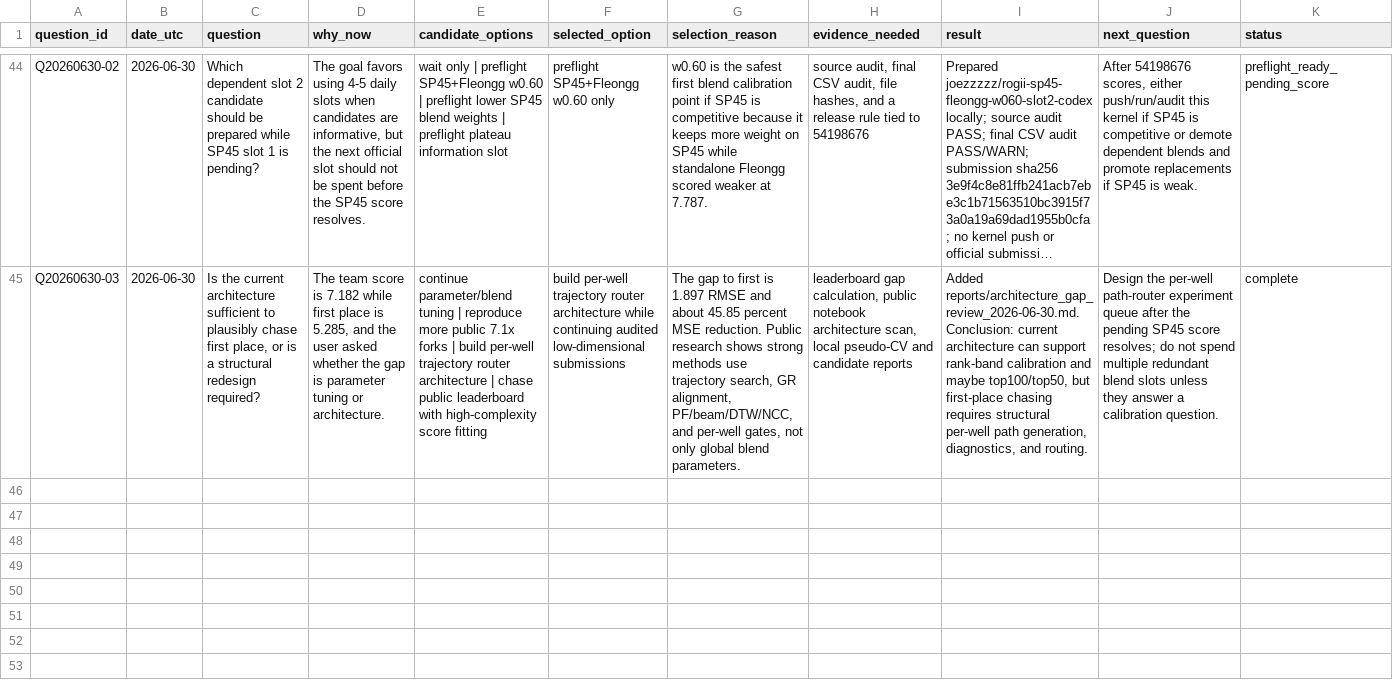
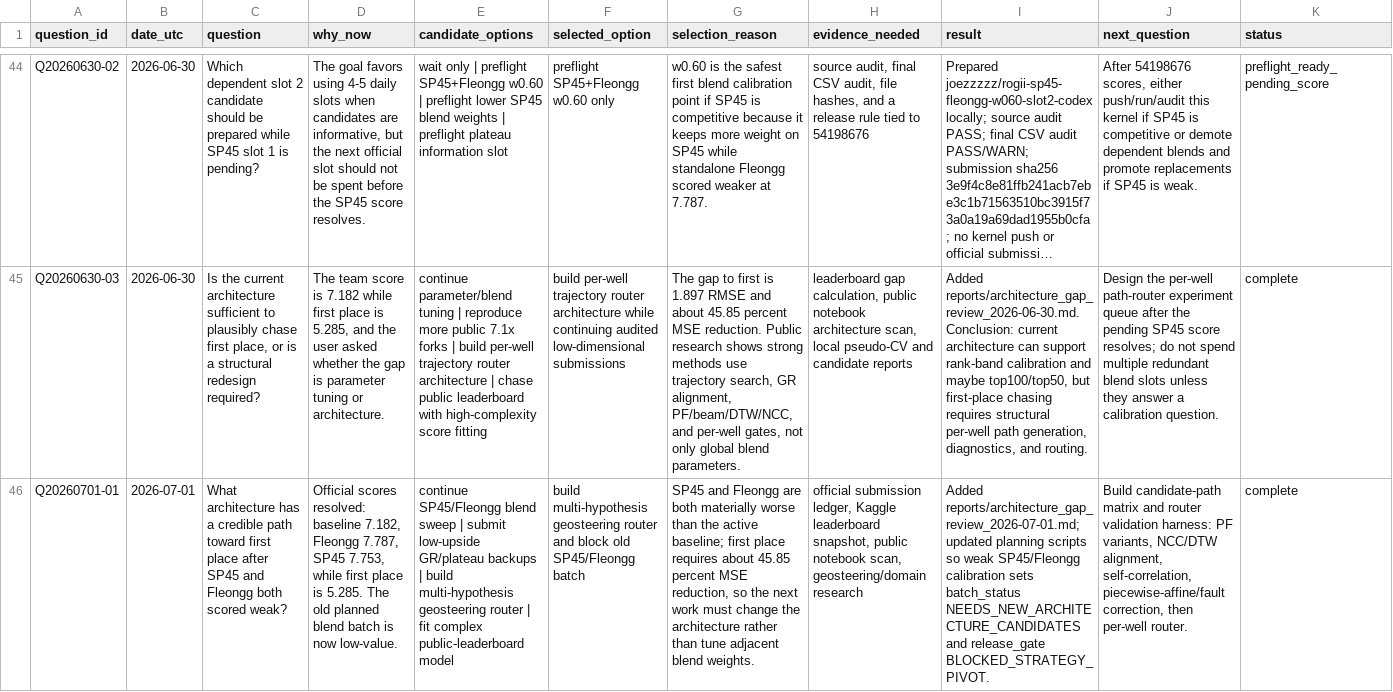
Before and after one commit to Marc0823/Kaggle-competition, a CSV file: experiments/question_decision_log.csv, drawn as a sheet; only a part is shown, gaps mark what is left out; long unchanged cells end in …; the diff covers the shown part only; the diff names each change by its address in the sheet, - before the commit and + after, or states it on an @@ line.

Commit message:
Add guarded ROGII router validation

```diff
--- a/experiments/question_decision_log.csv
+++ b/experiments/question_decision_log.csv
+row 46: Q20260701-01 | 2026-07-01 | What architecture has a credible path toward first place after SP45 and Fleongg both scored weak? | Official scores resolved: baseline 7.182, Fleongg 7.787, SP45 7.753, while first place is 5.285. The old planned blend batch is now low-value. | continue SP45/Fleongg blend sweep | submit low-upside GR/plateau backups | build multi-hypothesis geosteering router | fit complex public-leaderboard model | build multi-hypothesis geosteering router and block old SP45/Fleongg batch | SP45 and Fleongg are both materially worse than the active baseline; first place requires about 45.85 percent MSE reduction, so the next work must change the architecture rather than tune adjacent blend weights. | official submission ledger, Kaggle leaderboard snapshot, public notebook scan, geosteering/domain research | Added reports/architecture_gap_review_2026-07-01.md; updated planning scripts so weak SP45/Fleongg calibration sets batch_status NEEDS_NEW_ARCHITECTURE_CANDIDATES and release_gate BLOCKED_STRATEGY_PIVOT. | Build candidate-path matrix and router validation harness: PF variants, NCC/DTW alignment, self-correlation, piecewise-affine/fault correction, then per-well router. | complete
```
Also changed, not shown: 1 added row elsewhere in this file, experiments/planned_candidate_diversity.csv, experiments/planned_slot_contingency.csv, 45 other files.
